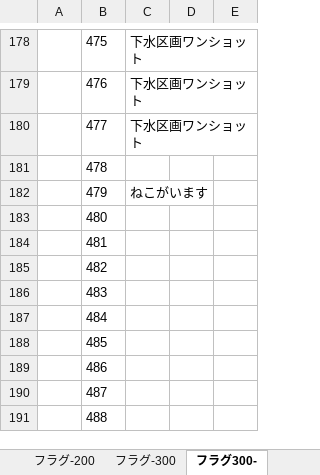
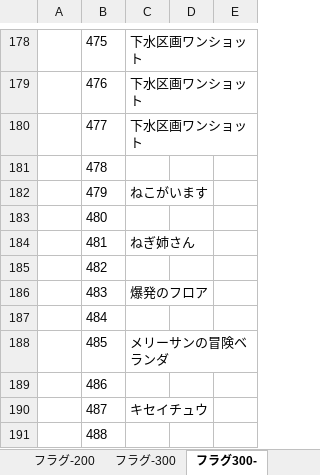
Before and after one commit to umaaji298/araisan-dungeon, an Excel workbook: docs/設計資料.xlsx, sheet フラグ300-, drawn as a sheet; only a part is shown, gaps mark what is left out; values as stored, in another font and other column widths than the file's, no borders; the diff names each change by its address in the sheet, - before the commit and + after, or states it on an @@ line.

```diff
--- a/docs/設計資料.xlsx (sheet フラグ300-)
+++ b/docs/設計資料.xlsx (sheet フラグ300-)
-C184: (empty)
+C184: ねぎ姉さん
-C186: (empty)
+C186: 爆発のフロア
-C188: (empty)
+C188: メリーサンの冒険ベランダ
-C190: (empty)
+C190: キセイチュウ
```
Also changed, not shown: sheet フロアネタ, sheet フラグ-200, sheet 公式フロア, sheet 図鑑ネタ, charts or pictures, 1 other file.
